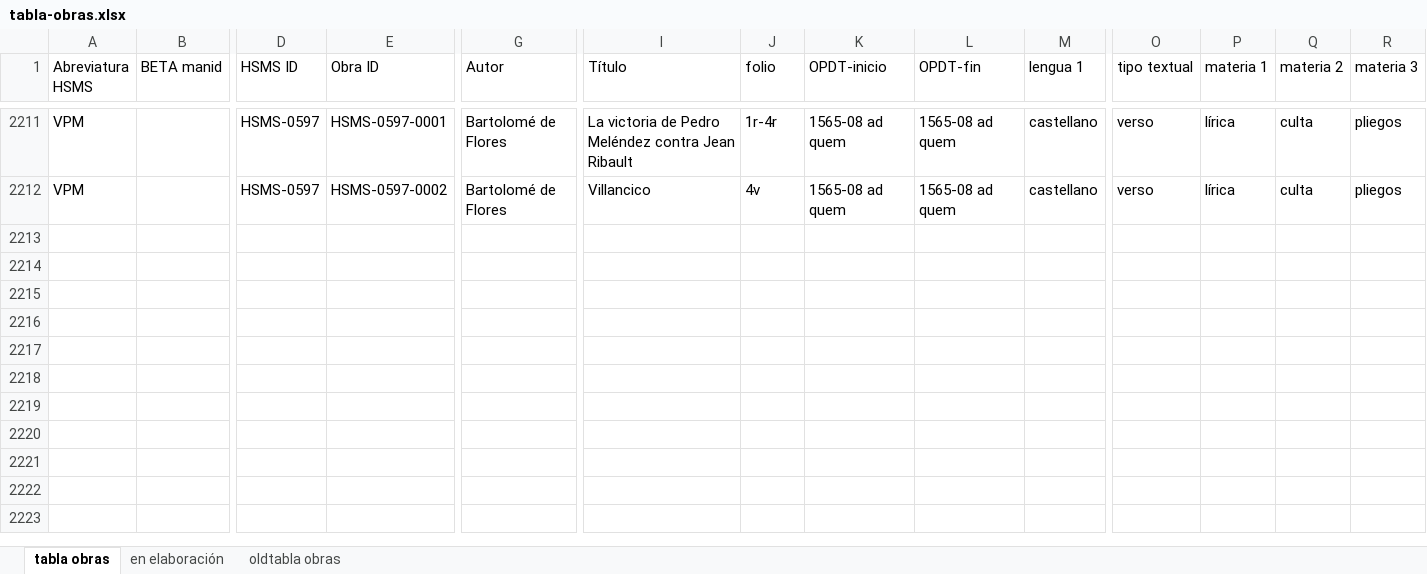
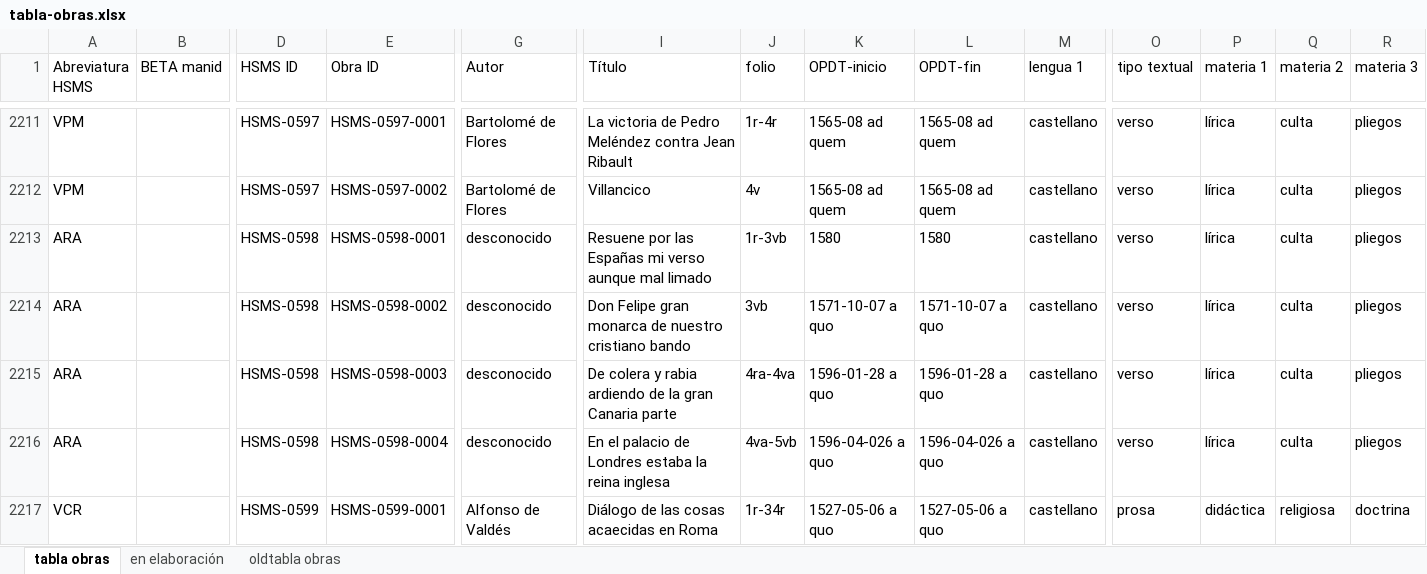
Before and after one commit to hispanicseminary/OSTA, an Excel workbook: tables/tabla-obras.xlsx, sheet tabla obras, drawn as a sheet; only a part is shown, gaps mark what is left out; values as stored, in another font and other column widths than the file's, no borders; table styles not drawn; rows hold the shown columns only; the diff names each change by its address in the sheet, - before the commit and + after, or states it on an @@ line.

```diff
--- a/tables/tabla-obras.xlsx (sheet tabla obras)
+++ b/tables/tabla-obras.xlsx (sheet tabla obras)
+row 2213: ARA |  | HSMS-0598 | HSMS-0598-0001 | desconocido | Resuene por las Españas mi verso aunque mal limado | 1r-3vb | 1580 | 1580 | castellano | verso | lírica | culta | pliegos
+row 2214: ARA |  | HSMS-0598 | HSMS-0598-0002 | desconocido | Don Felipe gran monarca de nuestro cristiano bando | 3vb | 1571-10-07 a quo | 1571-10-07 a quo | castellano | verso | lírica | culta | pliegos
+row 2215: ARA |  | HSMS-0598 | HSMS-0598-0003 | desconocido | De colera y rabia ardiendo de la gran Canaria parte | 4ra-4va | 1596-01-28 a quo | 1596-01-28 a quo | castellano | verso | lírica | culta | pliegos
+row 2216: ARA |  | HSMS-0598 | HSMS-0598-0004 | desconocido | En el palacio de Londres estaba la reina inglesa | 4va-5vb | 1596-04-026 a quo | 1596-04-026 a quo | castellano | verso | lírica | culta | pliegos
+row 2217: VCR |  | HSMS-0599 | HSMS-0599-0001 | Alfonso de Valdés | Diálogo de las cosas acaecidas en Roma | 1r-34r | 1527-05-06 a quo | 1527-05-06 a quo | castellano | prosa | didáctica | religiosa | doctrina
```
Also changed, not shown: tables/tabla-codices.xlsx, 2 other files.
